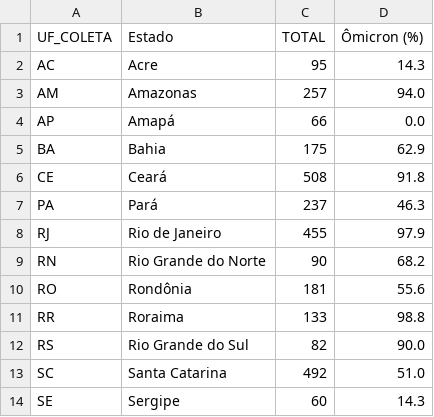
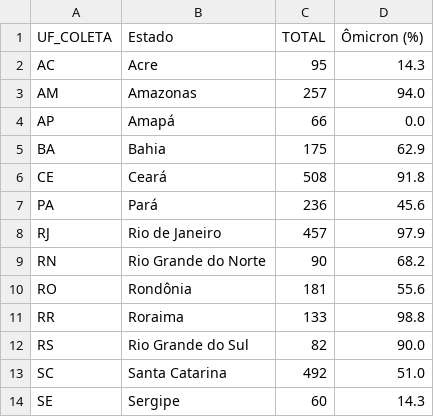
Before and after one commit to vanleiko/RedeGenomica, a CSV file: dados_lacens_omicron_mapa.csv, drawn as a sheet; only a part is shown.

```diff
--- a/dados_lacens_omicron_mapa.csv
+++ b/dados_lacens_omicron_mapa.csv
@@ -6,4 +6,4 @@ BA,Bahia,175,62.9
 CE,Ceará,508,91.8
-PA,Pará,237,46.3
-RJ,Rio de Janeiro,455,97.9
+PA,Pará,236,45.6
+RJ,Rio de Janeiro,457,97.9
 RN,Rio Grande do Norte,90,68.2
```
Also changed, not shown: dados_lacens_omicron.csv.
